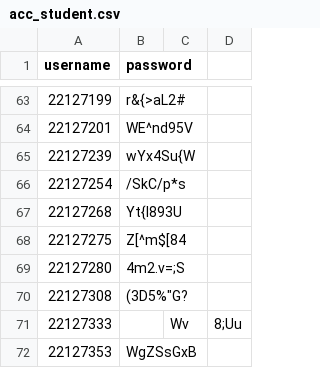
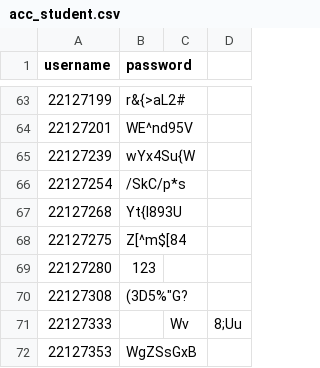
Before and after one commit to TranNguyenMinhHoangCLC02/CS162-G04-22CLC02, a CSV file: Txt_Csv/acc_student.csv, drawn as a sheet; only a part is shown, gaps mark what is left out.

Commit message:
Try to fix bug in add student to course

```diff
--- a/Txt_Csv/acc_student.csv
+++ b/Txt_Csv/acc_student.csv
@@ -74,3 +74,3 @@ username,password
 22127275,Z[^m$[84
-22127280,4m2.v=;S
+22127280,123
 22127308,(3D5%"G?
```
Also changed, not shown: Txt_Csv/student_info.csv, 8 other files.
